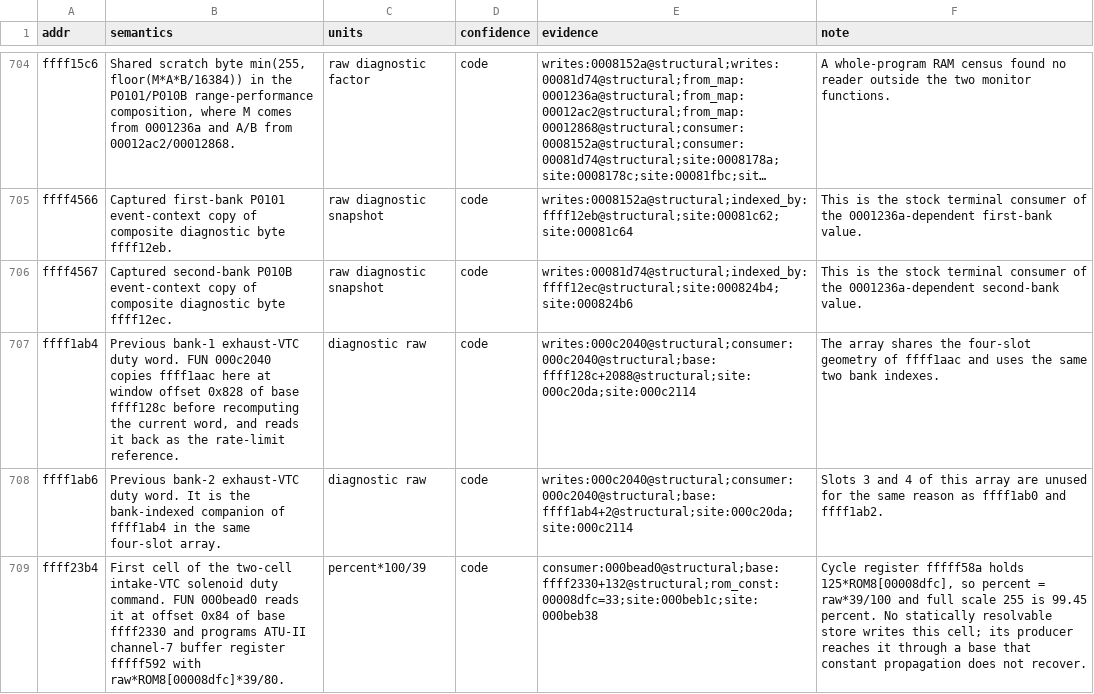
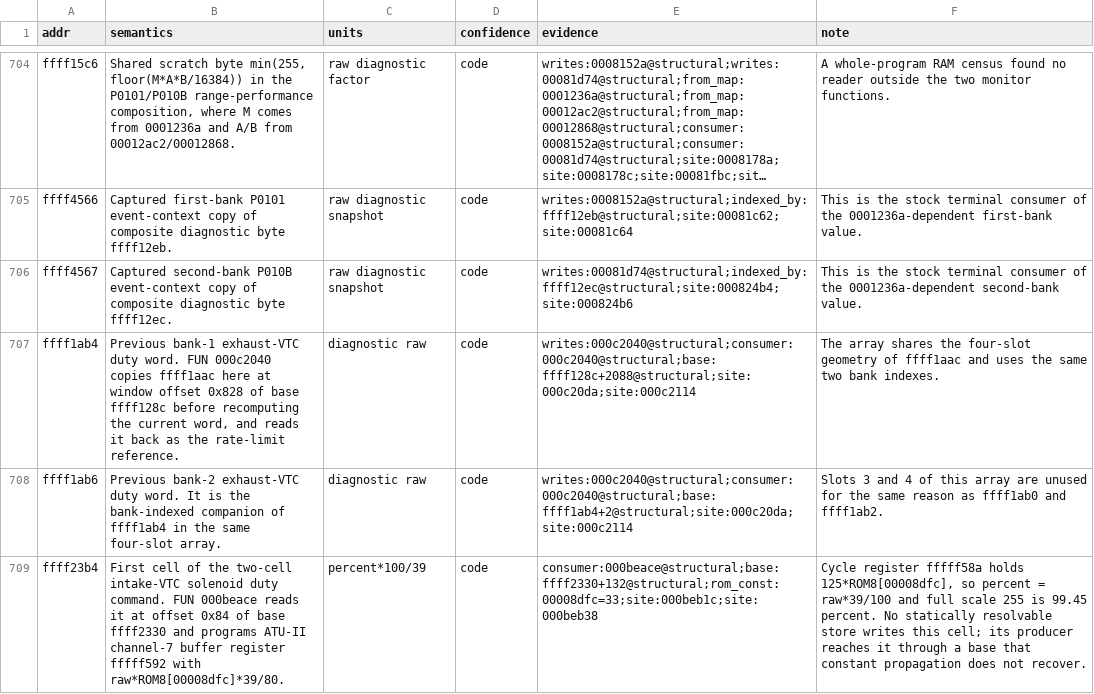
Before and after one commit to irudoy/v, a CSV file: defs/JK08A.vars.csv, drawn as a sheet; only a part is shown, gaps mark what is left out; long unchanged cells end in …; the diff covers the shown part only.

Commit message:
Name the CVTC channel-7 driver by its function entry 0xBEACE
The intake-VTC duty rows of the JK08A register registry and the CVTC document
referenced the driver by 0xBEAD0, the address of its second instruction. The
function entry in the structural export is 0xBEACE, and the strict ingest
preflight requires evidence tokens to name exported entries.

```diff
--- a/defs/JK08A.vars.csv
+++ b/defs/JK08A.vars.csv
@@ -708,2 +708,2 @@ ffff1ab4,"Previous bank-1 exhaust-VTC duty word. FUN 000c2040 copies ffff1aac he
 ffff1ab6,"Previous bank-2 exhaust-VTC duty word. It is the bank-indexed companion of ffff1ab4 in the same four-slot array.",diagnostic raw,code,writes:000c2040@structural;consumer:000c2040@structural;base:ffff1ab4+2@structural;site:000c20da;site:000c2114,"Slots 3 and 4 of this array are unused for the same reason as ffff1ab0 and ffff1ab2."
-ffff23b4,"First cell of the two-cell intake-VTC solenoid duty command. FUN 000bead0 reads it at offset 0x84 of base ffff2330 and programs ATU-II channel-7 buffer register fffff592 with raw*ROM8[00008dfc]*39/80.",percent*100/39,code,consumer:000bead0@structural;base:ffff2330+132@structural;rom_const:00008dfc=33;site:000beb1c;site:000beb38,"Cycle register fffff58a holds 125*ROM8[00008dfc], so percent = raw*39/100 and full scale 255 is 99.45 percent. No statically resolvable store writes this cell; its producer reaches it through a base that constant propagation does not recover."
+ffff23b4,"First cell of the two-cell intake-VTC solenoid duty command. FUN 000beace reads it at offset 0x84 of base ffff2330 and programs ATU-II channel-7 buffer register fffff592 with raw*ROM8[00008dfc]*39/80.",percent*100/39,code,consumer:000beace@structural;base:ffff2330+132@structural;rom_const:00008dfc=33;site:000beb1c;site:000beb38,"Cycle register fffff58a holds 125*ROM8[00008dfc], so percent = raw*39/100 and full scale 255 is 99.45 percent. No statically resolvable store writes this cell; its producer reaches it through a base that constant propagation does not recover."
```
Also changed, not shown: 6 edited cells elsewhere in this file, 1 other file.
